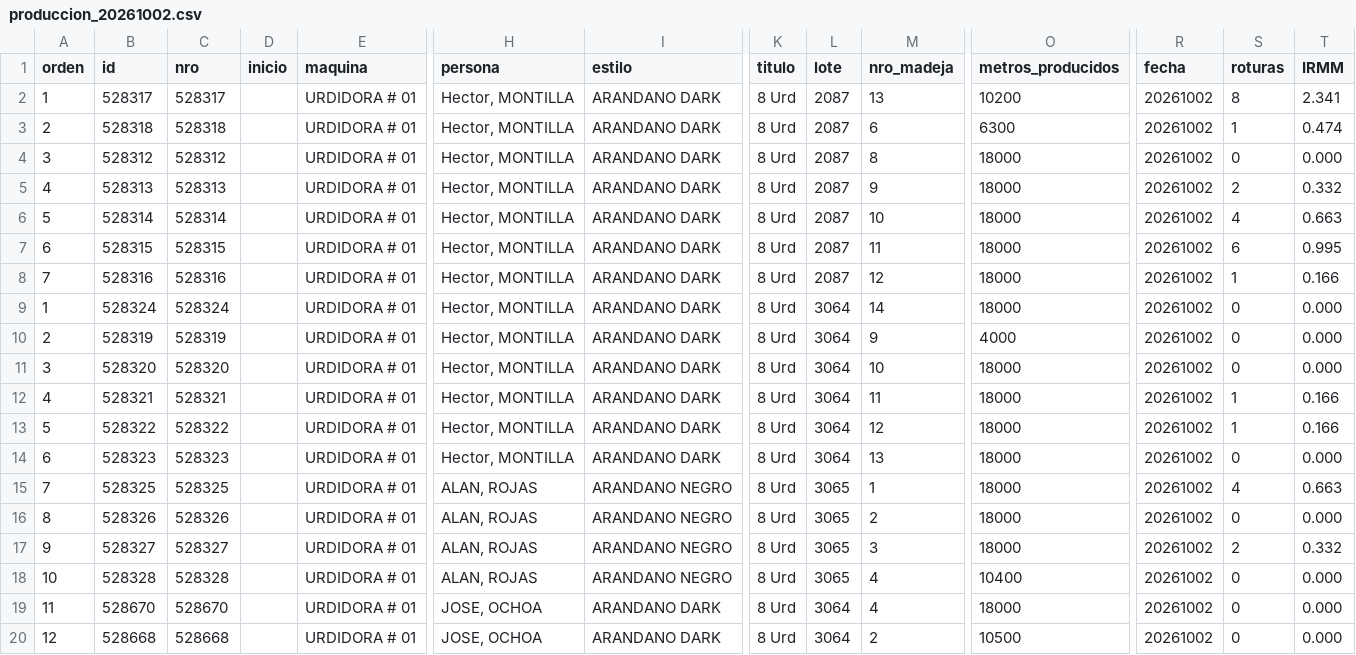
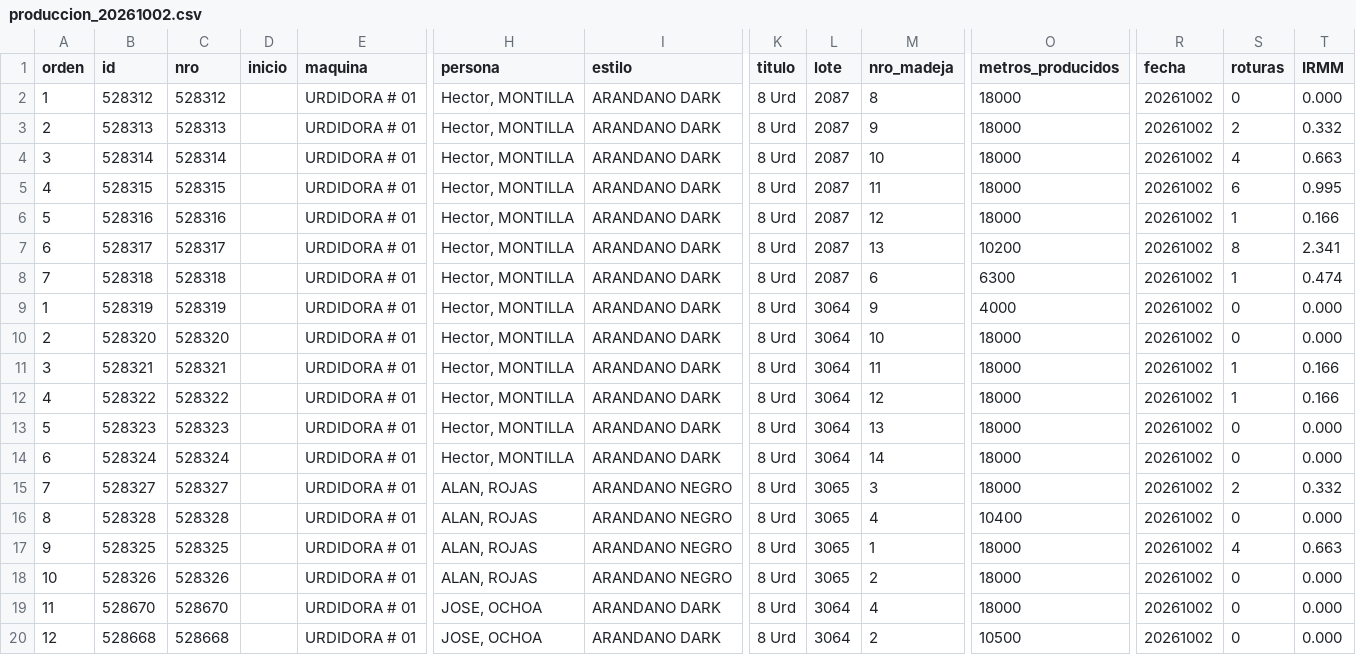
Before and after one commit to fherross3-ops/PH_urdido, a CSV file: data/produccion_20261002.csv, drawn as a sheet; only a part is shown, gaps mark what is left out; removed rows and columns are numbered as before the commit, all else as after; rows hold the shown columns only; the diff names each change by its address in the sheet, - before the commit and + after, or states it on an @@ line.

```diff
--- a/data/produccion_20261002.csv
+++ b/data/produccion_20261002.csv
-row 2: 1 | 528317 | 528317 |  | URDIDORA # 01 | Hector, MONTILLA | ARANDANO DARK | 8 Urd | 2087 | 13 | 10200 | 20261002 | 8 | 2.341
-row 3: 2 | 528318 | 528318 |  | URDIDORA # 01 | Hector, MONTILLA | ARANDANO DARK | 8 Urd | 2087 | 6 | 6300 | 20261002 | 1 | 0.474
-A2 (orden): 3
+A2 (orden): 1
-A3 (orden): 4
+A3 (orden): 2
-A4 (orden): 5
+A4 (orden): 3
-A5 (orden): 6
+A5 (orden): 4
-A6 (orden): 7
+A6 (orden): 5
-row 9: 1 | 528324 | 528324 |  | URDIDORA # 01 | Hector, MONTILLA | ARANDANO DARK | 8 Urd | 3064 | 14 | 18000 | 20261002 | 0 | 0.000
+row 7: 6 | 528317 | 528317 |  | URDIDORA # 01 | Hector, MONTILLA | ARANDANO DARK | 8 Urd | 2087 | 13 | 10200 | 20261002 | 8 | 2.341
+row 8: 7 | 528318 | 528318 |  | URDIDORA # 01 | Hector, MONTILLA | ARANDANO DARK | 8 Urd | 2087 | 6 | 6300 | 20261002 | 1 | 0.474
-A9 (orden): 2
+A9 (orden): 1
-A10 (orden): 3
+A10 (orden): 2
-A11 (orden): 4
+A11 (orden): 3
-A12 (orden): 5
+A12 (orden): 4
-A13 (orden): 6
+A13 (orden): 5
-row 15: 7 | 528325 | 528325 |  | URDIDORA # 01 | ALAN, ROJAS | ARANDANO NEGRO | 8 Urd | 3065 | 1 | 18000 | 20261002 | 4 | 0.663
-A14 (orden): 8
+A14 (orden): 6
-B14 (id): 528326
+B14 (id): 528324
-C14 (nro): 528326
+C14 (nro): 528324
-H14 (persona): ALAN, ROJAS
+H14 (persona): Hector, MONTILLA
-I14 (estilo): ARANDANO NEGRO
+I14 (estilo): ARANDANO DARK
-L14 (lote): 3065
+L14 (lote): 3064
-M14 (nro_madeja): 2
+M14 (nro_madeja): 14
-A15 (orden): 9
+A15 (orden): 7
-A16 (orden): 10
+A16 (orden): 8
+row 17: 9 | 528325 | 528325 |  | URDIDORA # 01 | ALAN, ROJAS | ARANDANO NEGRO | 8 Urd | 3065 | 1 | 18000 | 20261002 | 4 | 0.663
+row 18: 10 | 528326 | 528326 |  | URDIDORA # 01 | ALAN, ROJAS | ARANDANO NEGRO | 8 Urd | 3065 | 2 | 18000 | 20261002 | 0 | 0.000
```
Also changed, not shown: data/produccion_20261001.csv, data/produccion_20261003.csv, 16 other files.
